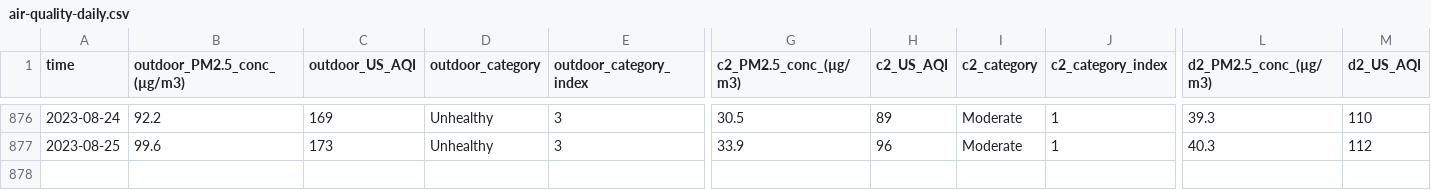
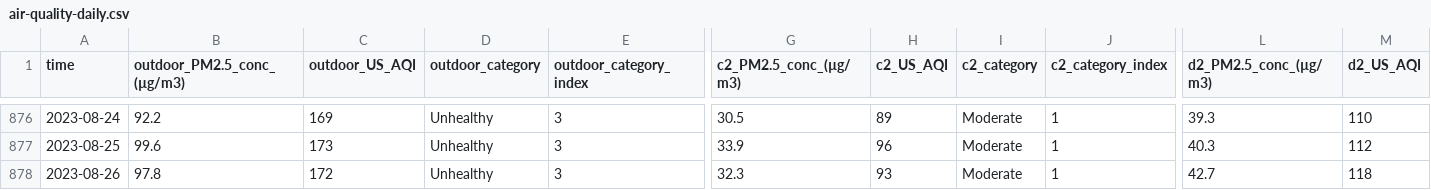
Before and after one commit to RitinDev/CITIES-data-scraper-test, a CSV file: air-quality/air-quality-daily.csv, drawn as a sheet; only a part is shown, gaps mark what is left out; rows hold the shown columns only; the diff names each change by its address in the sheet, - before the commit and + after, or states it on an @@ line.

```diff
--- a/air-quality/air-quality-daily.csv
+++ b/air-quality/air-quality-daily.csv
+row 878: 2023-08-26 | 97.8 | 172 | Unhealthy | 3 | 32.3 | 93 | Moderate | 1 | 42.7 | 118
```
Also changed, not shown: 2 other files.
